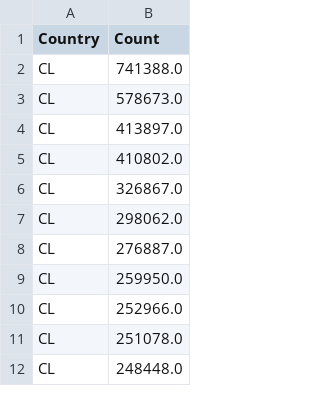
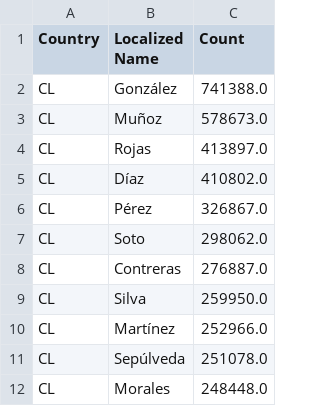
Before and after one commit to Fernanda-Bley/Ejemplos-Ayudantias-IIC2026, a CSV file: chile_names.csv, drawn as a sheet; only a part is shown; the diff names each change by its address in the sheet, - before the commit and + after, or states it on an @@ line.

```diff
--- a/chile_names.csv
+++ b/chile_names.csv
+column B (Localized Name), rows 2-12: González | Muñoz | Rojas | Díaz | Pérez | Soto | Contreras | Silva | Martínez | Sepúlveda | Morales
```
Also changed, not shown: 3 other files.
